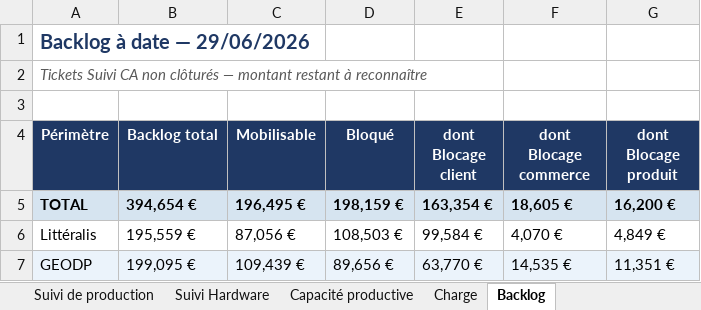
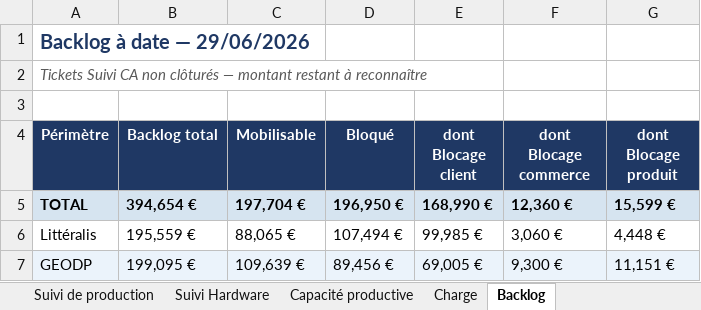
Before and after one commit to MathildePanierDelivery/jira-export, an Excel workbook: jira_export_2026-06-29.xlsx, sheet Backlog, drawn as a sheet; values as stored, in another font and other column widths than the file's, no borders; the diff names each change by its address in the sheet, - before the commit and + after, or states it on an @@ line.

```diff
--- a/jira_export_2026-06-29.xlsx (sheet Backlog)
+++ b/jira_export_2026-06-29.xlsx (sheet Backlog)
-C5 (Mobilisable): 196,495 €
+C5 (Mobilisable): 197,704 €
-D5 (Bloqué): 198,159 €
+D5 (Bloqué): 196,950 €
-E5 (dont Blocage client): 163,354 €
+E5 (dont Blocage client): 168,990 €
-F5 (dont Blocage commerce): 18,605 €
+F5 (dont Blocage commerce): 12,360 €
-G5 (dont Blocage produit): 16,200 €
+G5 (dont Blocage produit): 15,599 €
-C6 (Mobilisable): 87,056 €
+C6 (Mobilisable): 88,065 €
-D6 (Bloqué): 108,503 €
+D6 (Bloqué): 107,494 €
-E6 (dont Blocage client): 99,584 €
+E6 (dont Blocage client): 99,985 €
-F6 (dont Blocage commerce): 4,070 €
+F6 (dont Blocage commerce): 3,060 €
-G6 (dont Blocage produit): 4,849 €
+G6 (dont Blocage produit): 4,448 €
-C7 (Mobilisable): 109,439 €
+C7 (Mobilisable): 109,639 €
-D7 (Bloqué): 89,656 €
+D7 (Bloqué): 89,456 €
-E7 (dont Blocage client): 63,770 €
+E7 (dont Blocage client): 69,005 €
-F7 (dont Blocage commerce): 14,535 €
+F7 (dont Blocage commerce): 9,300 €
-G7 (dont Blocage produit): 11,351 €
+G7 (dont Blocage produit): 11,151 €
```
Also changed, not shown: sheet Suivi de production, sheet Charge, sheet Tableau de bord, _historique.xlsx, 5 other files.
